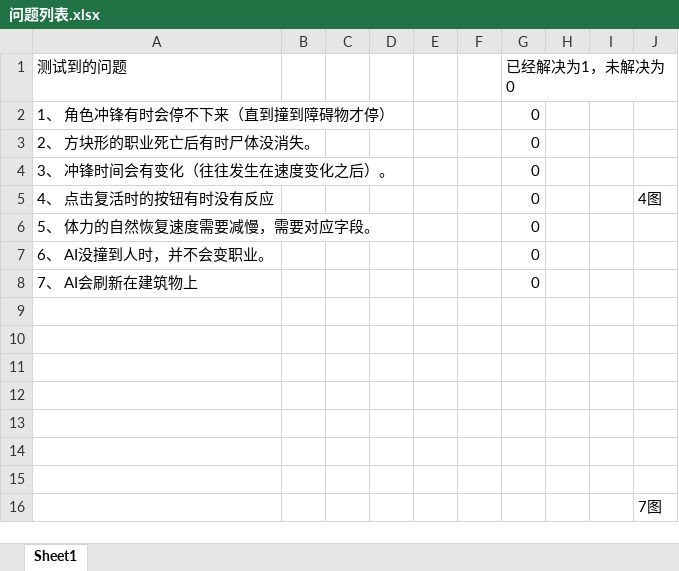
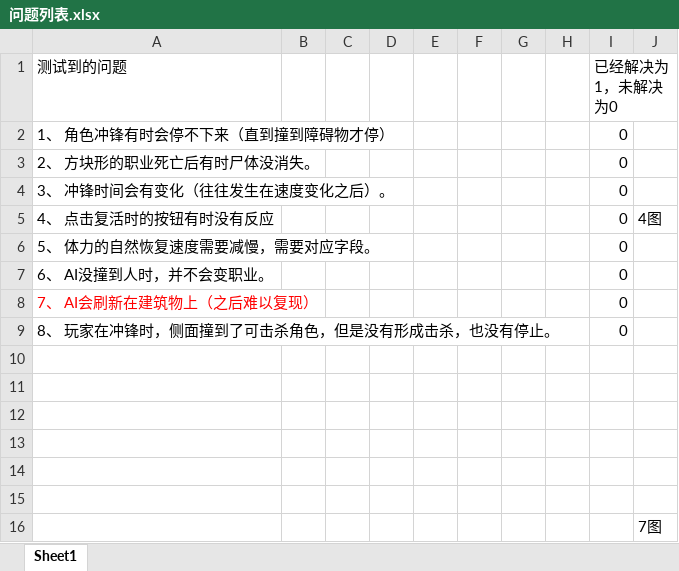
Before and after one commit to k3498gg/TSC, an Excel workbook: Document/问题列表.xlsx, sheet Sheet1, drawn as a sheet; values as stored, in another font and other column widths than the file's, no borders; charts and pictures not drawn; removed rows and columns are numbered as before the commit, all else as after; the diff names each change by its address in the sheet, - before the commit and + after, or states it on an @@ line.

Commit message:
测试问题更新
测试问题更新

```diff
--- a/Document/问题列表.xlsx (sheet Sheet1)
+++ b/Document/问题列表.xlsx (sheet Sheet1)
+column G, empty
+column H, empty
-column H, empty
-column I, empty
-A8 (测试到的问题): 7、 AI会刷新在建筑物上
+A8 (测试到的问题): 7、 AI会刷新在建筑物上（之后难以复现）
-A8 text colour: black
+A8 text colour: #FF0000
-row 9: (empty)
+row 9: 8、 玩家在冲锋时，侧面撞到了可击杀角色，但是没有形成击杀，也没有停止。 |  |  |  |  |  |  |  | 0
```
